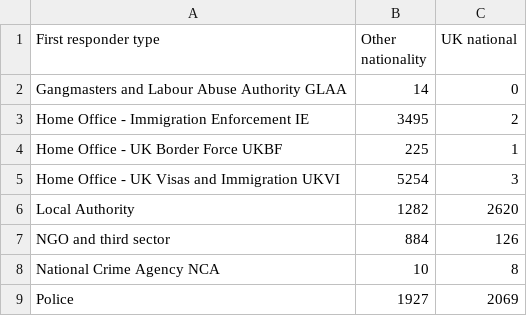
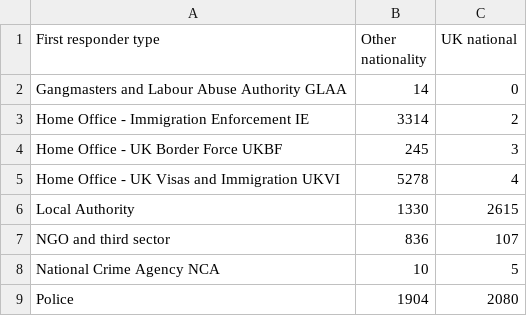
Before and after one commit to britishredcrosssociety/state-of-asylum-system, a CSV file: data-raw/flourish/5 - Trafficking/NRM referrals by first responder.csv, drawn as a sheet.

```diff
--- a/data-raw/flourish/5 - Trafficking/NRM referrals by first responder.csv
+++ b/data-raw/flourish/5 - Trafficking/NRM referrals by first responder.csv
@@ -2,8 +2,8 @@ First responder type,Other nationality,UK national
 Gangmasters and Labour Abuse Authority GLAA,14,0
-Home Office - Immigration Enforcement IE,3495,2
-Home Office - UK Border Force UKBF,225,1
-Home Office - UK Visas and Immigration UKVI,5254,3
-Local Authority,1282,2620
-NGO and third sector,884,126
-National Crime Agency NCA,10,8
-Police,1927,2069
+Home Office - Immigration Enforcement IE,3314,2
+Home Office - UK Border Force UKBF,245,3
+Home Office - UK Visas and Immigration UKVI,5278,4
+Local Authority,1330,2615
+NGO and third sector,836,107
+National Crime Agency NCA,10,5
+Police,1904,2080
```
Also changed, not shown: data-raw/flourish/5 - Trafficking/NRM referrals by nationality.csv, data-raw/flourish/5 - Trafficking/NRM referrals over time.csv, 6 other files.
